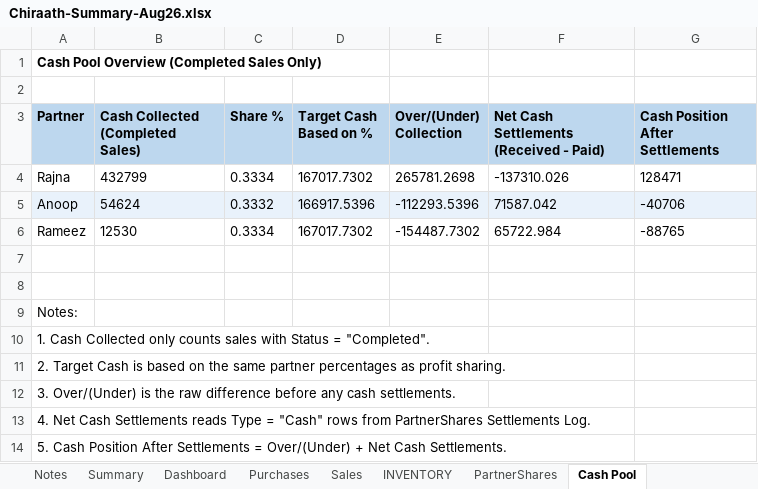
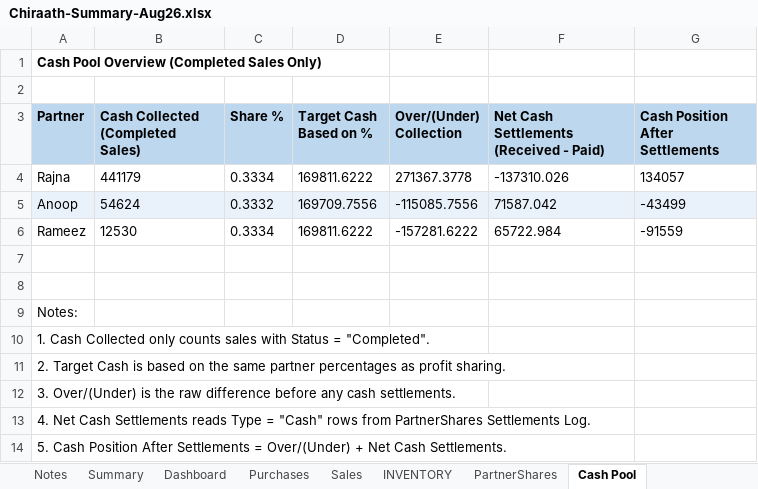
Before and after one commit to anoopp87/chiraath-partner-dashboard, an Excel workbook: docs/Chiraath-Summary-Aug26.xlsx, sheet Cash Pool, drawn as a sheet; values as stored, in another font and other column widths than the file's, no borders; the diff names each change by its address in the sheet, - before the commit and + after, or states it on an @@ line.

Commit message:
8/9 sales

```diff
--- a/docs/Chiraath-Summary-Aug26.xlsx (sheet Cash Pool)
+++ b/docs/Chiraath-Summary-Aug26.xlsx (sheet Cash Pool)
-B4 (Cash Collected (Completed Sales)): 432799
+B4 (Cash Collected (Completed Sales)): 441179
-D4 (Target Cash Based on %): 167017.7302
+D4 (Target Cash Based on %): 169811.6222
-E4 (Over/(Under) Collection): 265781.2698
+E4 (Over/(Under) Collection): 271367.3778
-G4 (Cash Position After Settlements): 128471
+G4 (Cash Position After Settlements): 134057
-D5 (Target Cash Based on %): 166917.5396
+D5 (Target Cash Based on %): 169709.7556
-E5 (Over/(Under) Collection): -112293.5396
+E5 (Over/(Under) Collection): -115085.7556
-G5 (Cash Position After Settlements): -40706
+G5 (Cash Position After Settlements): -43499
-D6 (Target Cash Based on %): 167017.7302
+D6 (Target Cash Based on %): 169811.6222
-E6 (Over/(Under) Collection): -154487.7302
+E6 (Over/(Under) Collection): -157281.6222
-G6 (Cash Position After Settlements): -88765
+G6 (Cash Position After Settlements): -91559
```
Also changed, not shown: sheet Summary, sheet Sales, sheet Dashboard, sheet PartnerShares, sheet INVENTORY, sheet Purchases, charts or pictures, input/Chiraath - Business Summary.xlsx, 6 other files.
